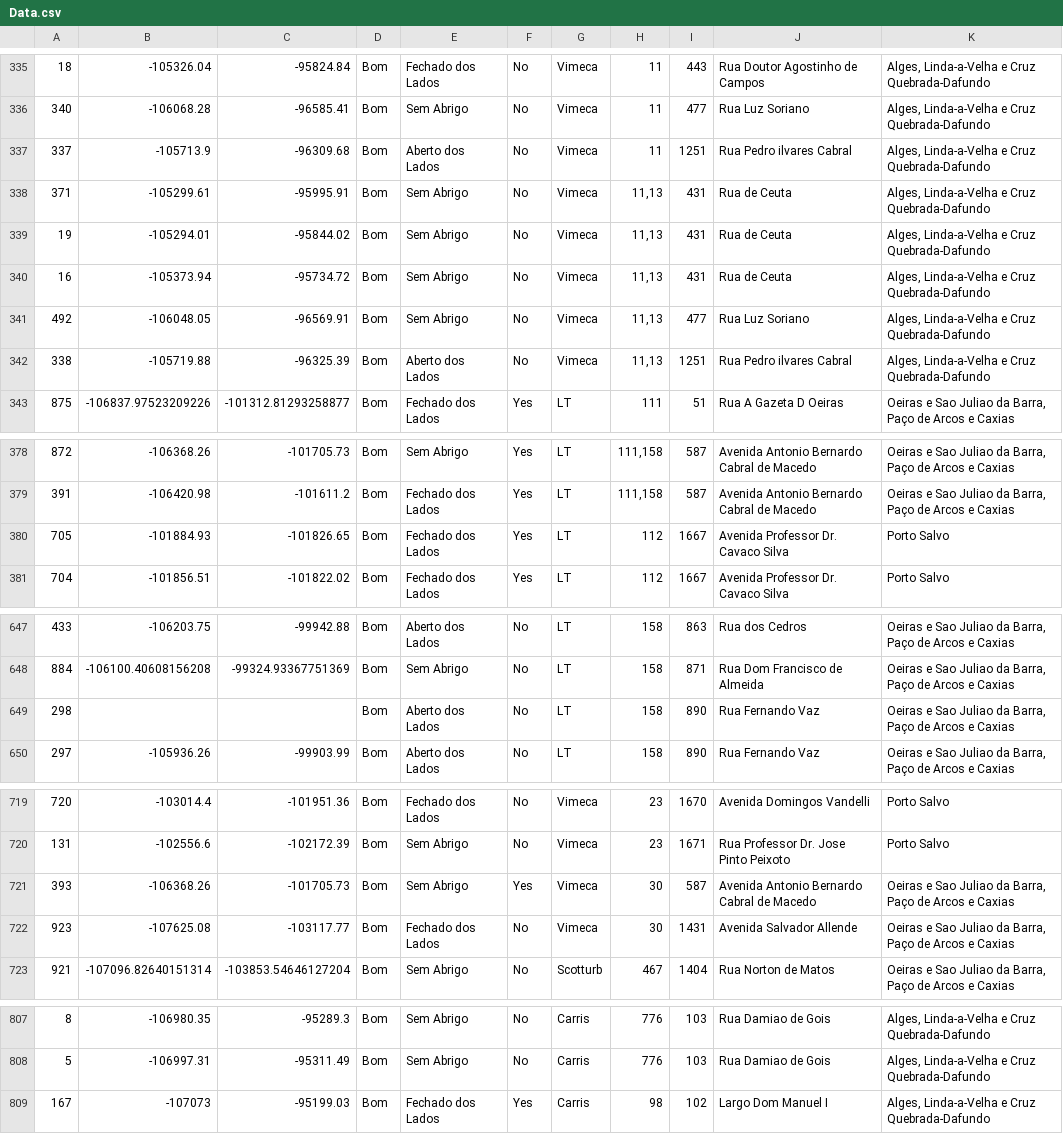
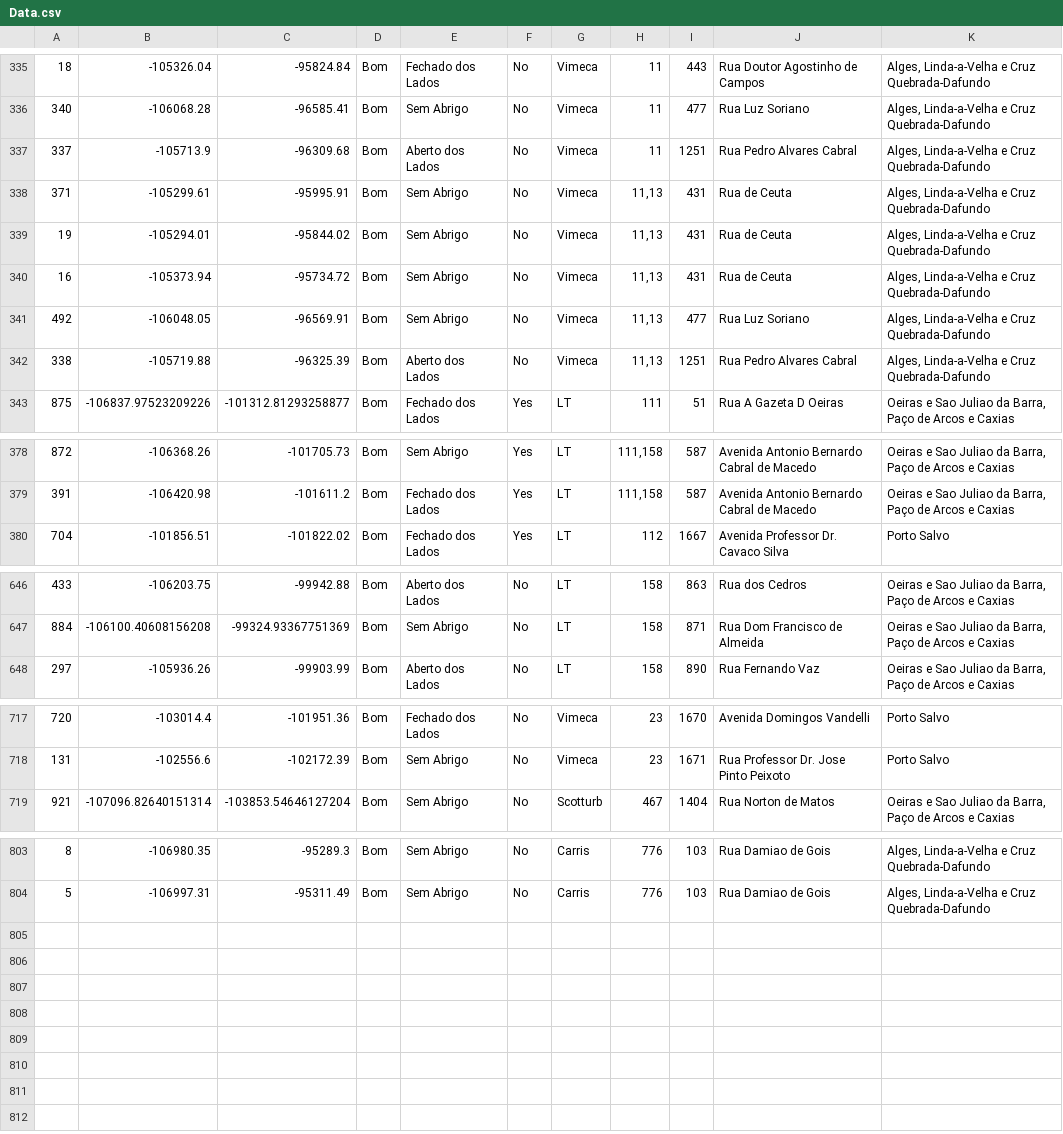
Before and after one commit to rafael4512/SRCR-Transport-recommendation, a CSV file: Projeto/Data.csv, drawn as a sheet; only a part is shown, gaps mark what is left out; the diff covers the shown part only; the diff names each change by its address in the sheet, - before the commit and + after, or states it on an @@ line.

```diff
--- a/Projeto/Data.csv
+++ b/Projeto/Data.csv
-J337: Rua Pedro ilvares Cabral
+J337: Rua Pedro Alvares Cabral
-J342: Rua Pedro ilvares Cabral
+J342: Rua Pedro Alvares Cabral
-row 380: 705 | -101884.93 | -101826.65 | Bom | Fechado dos Lados | Yes | LT | 112 | 1667 | Avenida Professor Dr. Cavaco Silva | Porto Salvo
-row 649: 298 |  |  | Bom | Aberto dos Lados | No | LT | 158 | 890 | Rua Fernando Vaz | Oeiras e Sao Juliao da Barra, Paço de Arcos e Caxias
-row 721: 393 | -106368.26 | -101705.73 | Bom | Sem Abrigo | Yes | Vimeca | 30 | 587 | Avenida Antonio Bernardo Cabral de Macedo | Oeiras e Sao Juliao da Barra, Paço de Arcos e Caxias
-row 722: 923 | -107625.08 | -103117.77 | Bom | Fechado dos Lados | No | Vimeca | 30 | 1431 | Avenida Salvador Allende | Oeiras e Sao Juliao da Barra, Paço de Arcos e Caxias
-row 809: 167 | -107073 | -95199.03 | Bom | Fechado dos Lados | Yes | Carris | 98 | 102 | Largo Dom Manuel I | Alges, Linda-a-Velha e Cruz Quebrada-Dafundo
```
Also changed, not shown: 2 edited cells elsewhere in this file, 8 other files.
